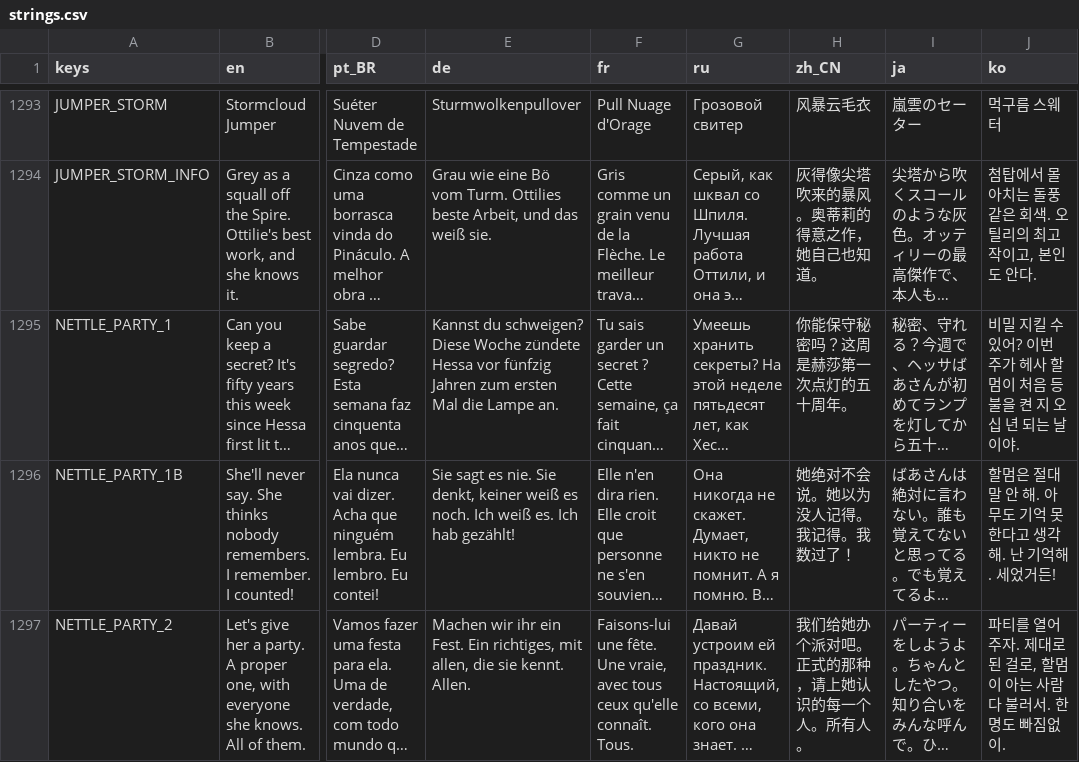
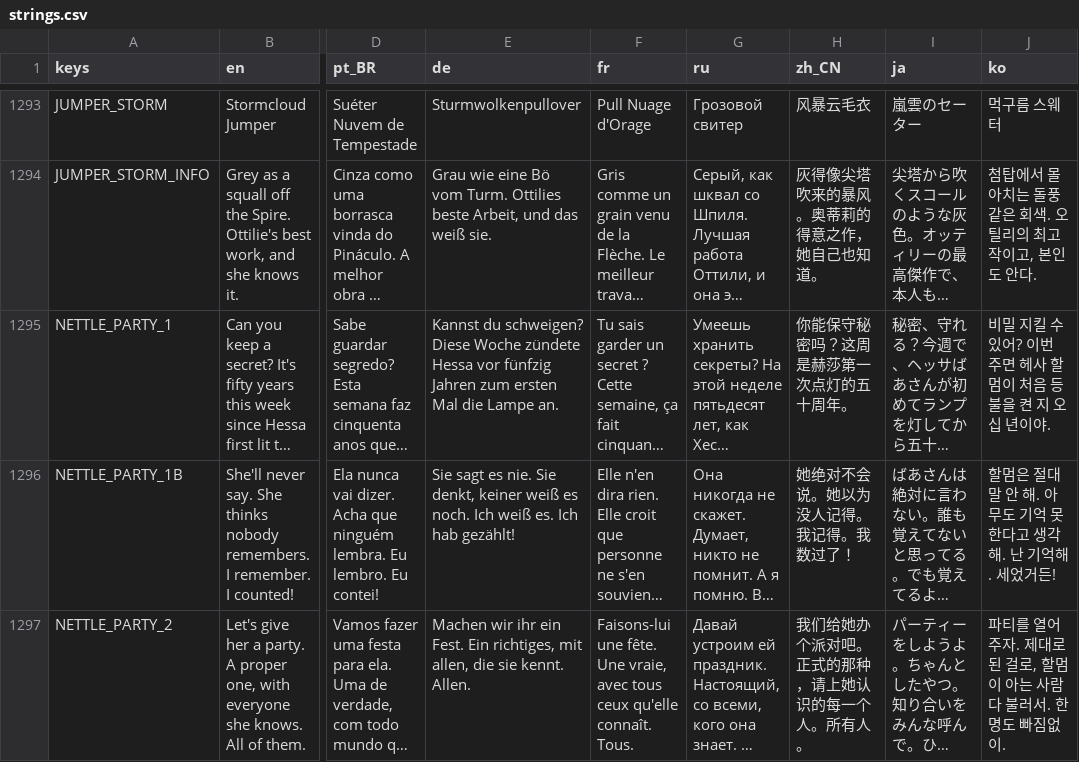
Before and after one commit to ashciraulo/Leviathan, a CSV file: locale/strings.csv, drawn as a sheet; only a part is shown, gaps mark what is left out; long unchanged cells end in …; the diff covers the shown part only; the diff names each change by its address in the sheet, - before the commit and + after, or states it on an @@ line.

```diff
--- a/locale/strings.csv
+++ b/locale/strings.csv
-J1295 (ko): …이번 주가 헤사 할멈이 처음 등불을 켠 지 오십 년 되는 날이야.
+J1295 (ko): …이번 주면 헤사 할멈이 처음 등불을 켠 지 오십 년이야.
```
Also changed, not shown: 16 edited cells elsewhere in this file.
